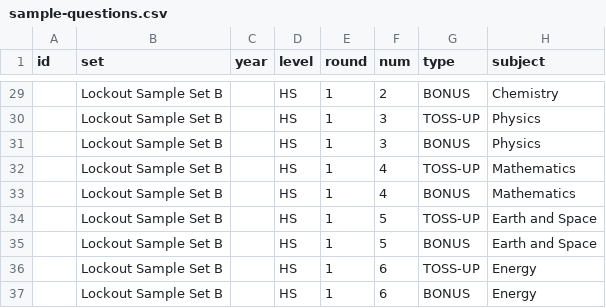
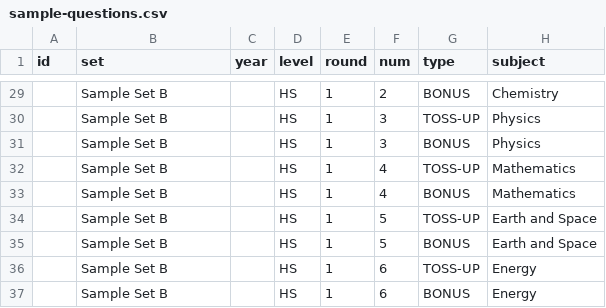
Before and after one commit to lightningale23/pts, a CSV file: data/sample-questions.csv, drawn as a sheet; only a part is shown, gaps mark what is left out; the diff covers the shown part only; the diff names each change by its address in the sheet, - before the commit and + after, or states it on an @@ line.

```diff
--- a/data/sample-questions.csv
+++ b/data/sample-questions.csv
-B29:B37 (set): Lockout Sample Set B
+B29:B37 (set): Sample Set B
```
Also changed, not shown: 27 edited cells elsewhere in this file, 18 other files.
